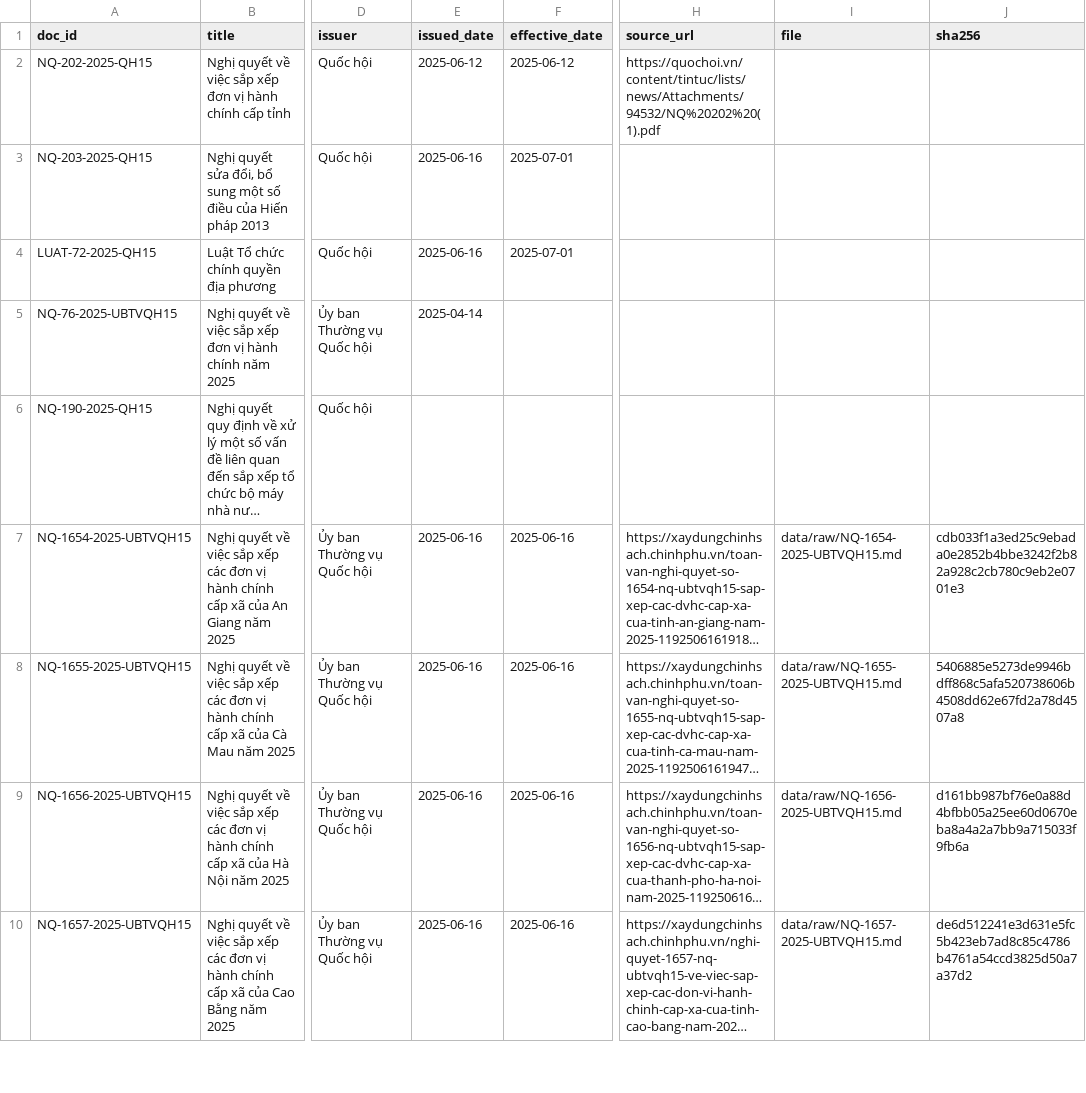
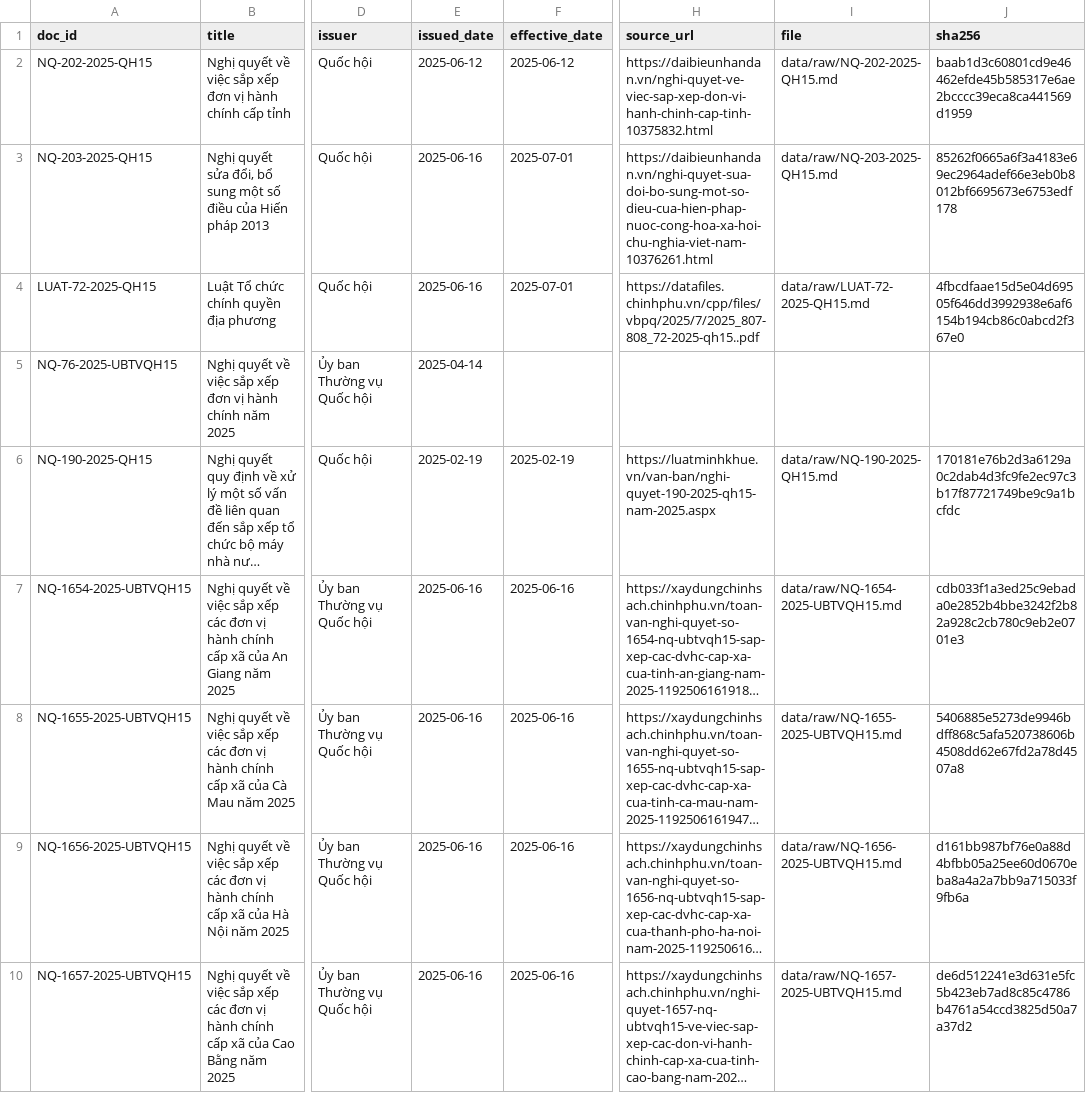
Before and after one commit to yuhna111/NEXUS2026-FeelTheBeat, a CSV file: data/raw/manifest.csv, drawn as a sheet; only a part is shown, gaps mark what is left out; long unchanged cells end in …; the diff names each change by its address in the sheet, - before the commit and + after, or states it on an @@ line.

```diff
--- a/data/raw/manifest.csv
+++ b/data/raw/manifest.csv
-H2 (source_url): https://quochoi.vn/content/tintuc/lists/news/Attachments/94532/NQ%20202%20(1).pdf
+H2 (source_url): https://daibieunhandan.vn/nghi-quyet-ve-viec-sap-xep-don-vi-hanh-chinh-cap-tinh-10375832.html
-I2 (file): (empty)
+I2 (file): data/raw/NQ-202-2025-QH15.md
-J2 (sha256): (empty)
+J2 (sha256): baab1d3c60801cd9e46462efde45b585317e6ae2bcccc39eca8ca441569d1959
-H3 (source_url): (empty)
+H3 (source_url): https://daibieunhandan.vn/nghi-quyet-sua-doi-bo-sung-mot-so-dieu-cua-hien-phap-nuoc-cong-hoa-xa-hoi-chu-nghia-viet-nam-10376261.html
-I3 (file): (empty)
+I3 (file): data/raw/NQ-203-2025-QH15.md
-J3 (sha256): (empty)
+J3 (sha256): 85262f0665a6f3a4183e69ec2964adef66e3eb0b8012bf6695673e6753edf178
-H4 (source_url): (empty)
+H4 (source_url): https://datafiles.chinhphu.vn/cpp/files/vbpq/2025/7/2025_807-808_72-2025-qh15..pdf
-I4 (file): (empty)
+I4 (file): data/raw/LUAT-72-2025-QH15.md
-J4 (sha256): (empty)
+J4 (sha256): 4fbcdfaae15d5e04d69505f646dd3992938e6af6154b194cb86c0abcd2f367e0
-E6 (issued_date): (empty)
+E6 (issued_date): 2025-02-19
-F6 (effective_date): (empty)
+F6 (effective_date): 2025-02-19
-H6 (source_url): (empty)
+H6 (source_url): https://luatminhkhue.vn/van-ban/nghi-quyet-190-2025-qh15-nam-2025.aspx
-I6 (file): (empty)
+I6 (file): data/raw/NQ-190-2025-QH15.md
-J6 (sha256): (empty)
+J6 (sha256): 170181e76b2d3a6129a0c2dab4d3fc9fe2ec97c3b17f87721749be9c9a1bcfdc
```
Also changed, not shown: 47 other files.
